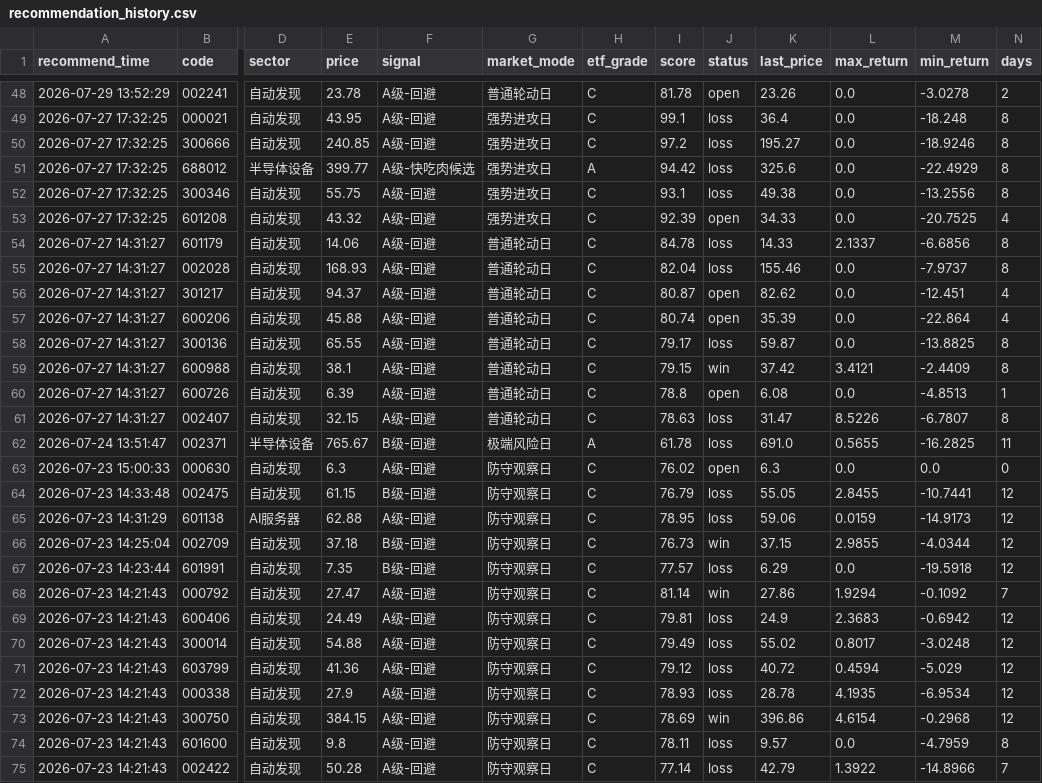
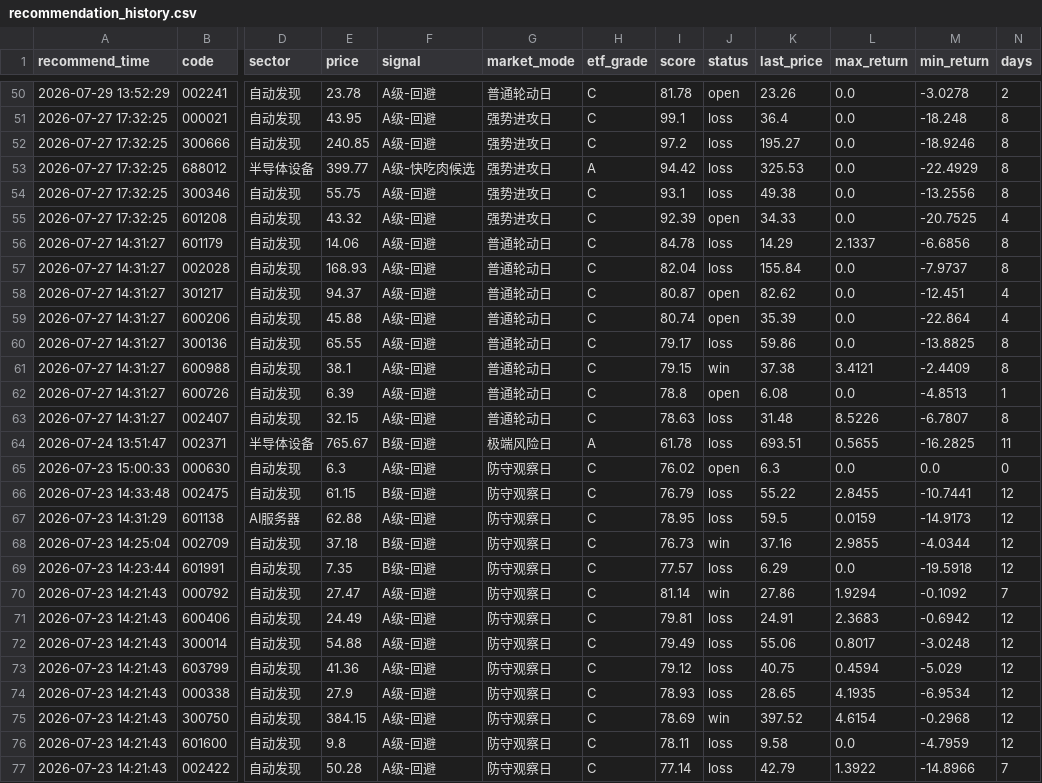
Before and after one commit to chenrj985-ai/decision, a CSV file: data/recommendation_history.csv, drawn as a sheet; only a part is shown, gaps mark what is left out; addresses are those after the commit; the diff covers the shown part only; the diff names each change by its address in the sheet, - before the commit and + after, or states it on an @@ line.

```diff
--- a/data/recommendation_history.csv
+++ b/data/recommendation_history.csv
-K53 (last_price): 325.6
+K53 (last_price): 325.53
-K56 (last_price): 14.33
+K56 (last_price): 14.29
-K57 (last_price): 155.46
+K57 (last_price): 155.84
-K60 (last_price): 59.87
+K60 (last_price): 59.86
-K61 (last_price): 37.42
+K61 (last_price): 37.38
-K63 (last_price): 31.47
+K63 (last_price): 31.48
-K64 (last_price): 691.0
+K64 (last_price): 693.51
-K66 (last_price): 55.05
+K66 (last_price): 55.22
-K67 (last_price): 59.06
+K67 (last_price): 59.5
-K68 (last_price): 37.15
+K68 (last_price): 37.16
-K71 (last_price): 24.9
+K71 (last_price): 24.91
-K72 (last_price): 55.02
+K72 (last_price): 55.06
-K73 (last_price): 40.72
+K73 (last_price): 40.75
-K74 (last_price): 28.78
+K74 (last_price): 28.65
-K75 (last_price): 396.86
+K75 (last_price): 397.52
-K76 (last_price): 9.57
+K76 (last_price): 9.58
-N76 (days): 8
+N76 (days): 12
```
Also changed, not shown: 2 added rows and 47 edited cells elsewhere in this file, data/auto_discovery_cache.csv, data/event_risk_auto.csv, 23 other files.
